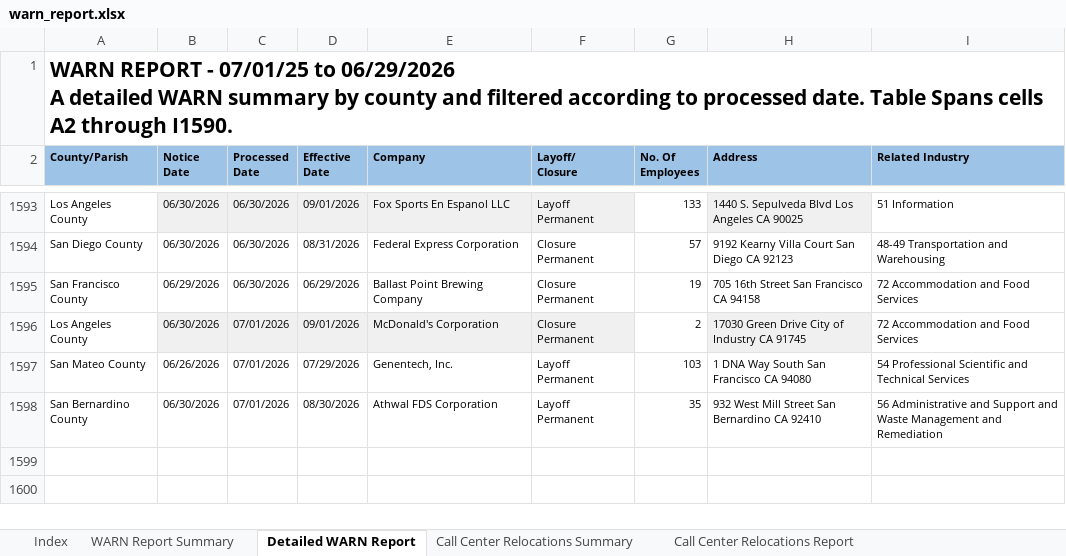
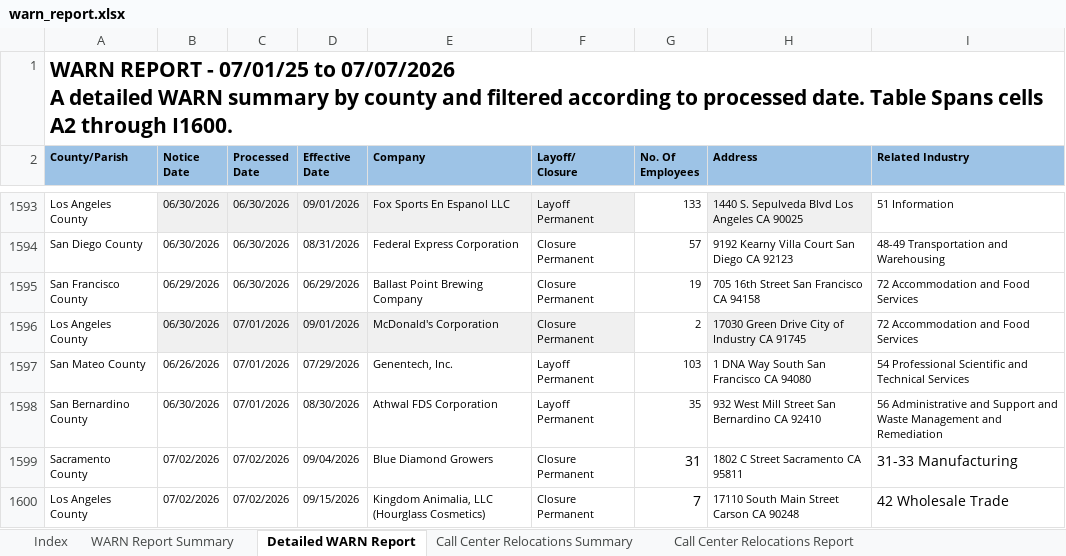
Before and after one commit to ca-warn/layoff-tracker, an Excel workbook: data/warn_report.xlsx, sheet Detailed WARN Report, drawn as a sheet; only a part is shown, gaps mark what is left out; values as stored, in another font and other column widths than the file's, no borders; table styles not drawn; ↵ is a line break in a cell; the diff names each change by its address in the sheet, - before the commit and + after, or states it on an @@ line.

```diff
--- a/data/warn_report.xlsx (sheet Detailed WARN Report)
+++ b/data/warn_report.xlsx (sheet Detailed WARN Report)
-A1 (County/Parish): …07/01/25 to 06/29/2026 ↵ A detailed WARN summary by county and filtered according to processed date. Table Spans cells A2 through I1590.
+A1 (County/Parish): …07/01/25 to 07/07/2026 ↵ A detailed WARN summary by county and filtered according to processed date. Table Spans cells A2 through I1600.
+row 1599: Sacramento County | 07/02/2026 | 07/02/2026 | 09/04/2026 | Blue Diamond Growers | Closure Permanent | 31 | 1802 C Street Sacramento CA 95811 | 31-33 Manufacturing
+row 1600: Los Angeles County | 07/02/2026 | 07/02/2026 | 09/15/2026 | Kingdom Animalia, LLC (Hourglass Cosmetics) | Closure Permanent | 7 | 17110 South Main Street Carson CA 90248 | 42 Wholesale Trade
```
Also changed, not shown: sheet WARN Report Summary, sheet Call Center Relocations Report.
